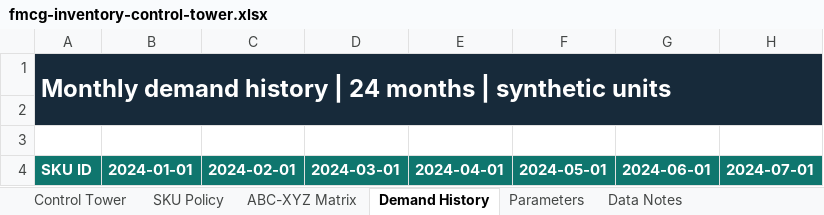
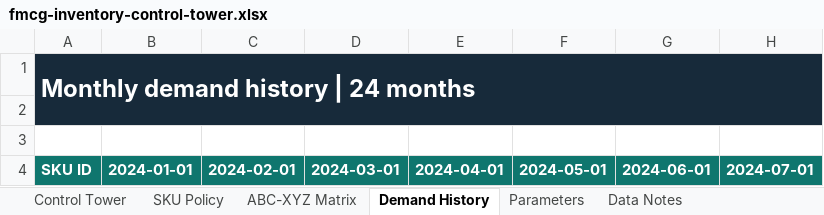
Before and after one commit to Kayofficial101/fmcg-demand-inventory-control-tower, an Excel workbook: excel/fmcg-inventory-control-tower.xlsx, sheet Demand History, drawn as a sheet; only a part is shown; values as stored, in another font and other column widths than the file's, no borders; table styles not drawn; the diff names each change by its address in the sheet, - before the commit and + after, or states it on an @@ line.

```diff
--- a/excel/fmcg-inventory-control-tower.xlsx (sheet Demand History)
+++ b/excel/fmcg-inventory-control-tower.xlsx (sheet Demand History)
-A1: Monthly demand history | 24 months | synthetic units
+A1: Monthly demand history | 24 months
```
Also changed, not shown: sheet Control Tower, sheet Data Notes, charts or pictures, 5 other files.
